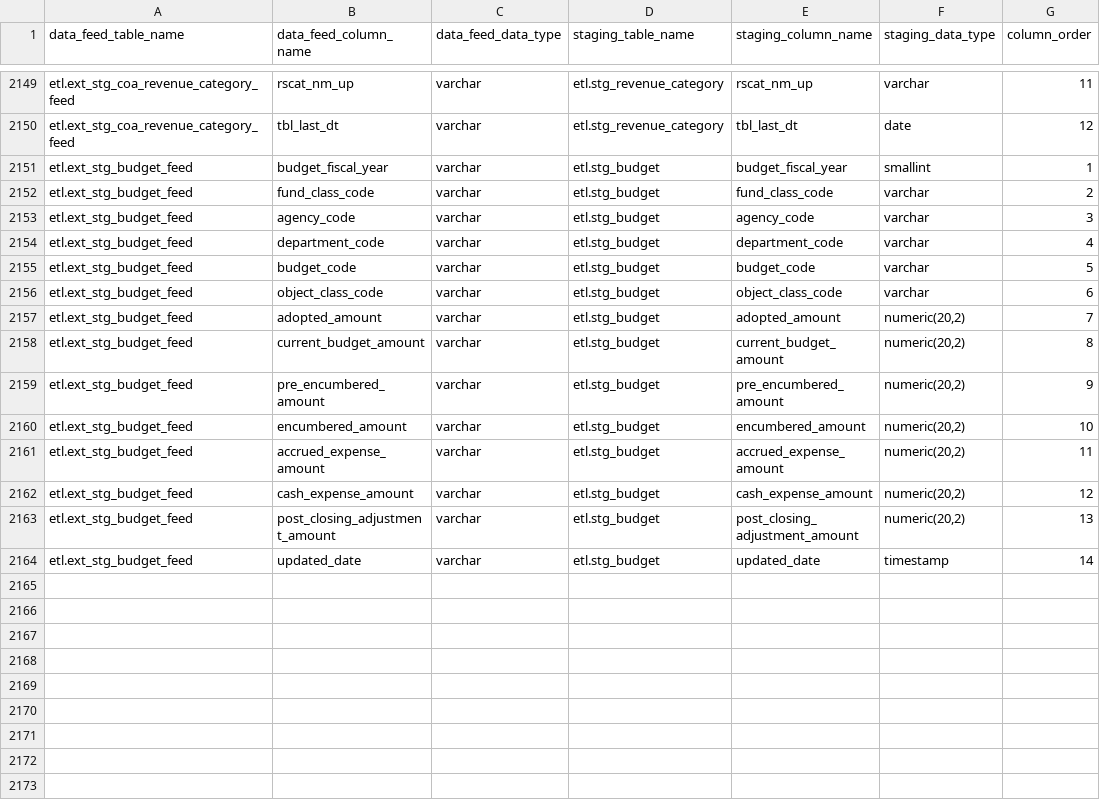
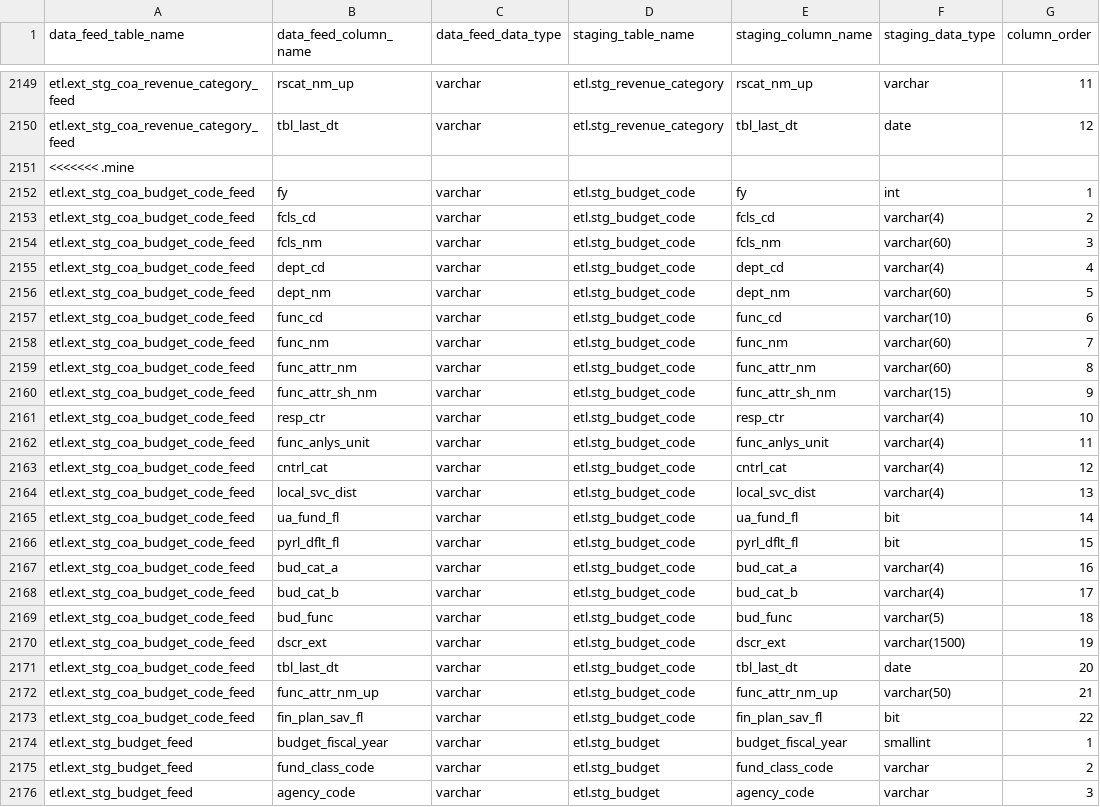
Before and after one commit to vasili4/Checkbook, a CSV file: checkbook/DB scripts/ScriptsForInitialSetUp/ref_column_mapping.csv, drawn as a sheet; only a part is shown, gaps mark what is left out; the shorter side is filled out with more unchanged rows.

Commit message:
updated budget code
git-svn-id: https://omb-dashboardplatform.reisys.com:10039/NYC_Checkbook_2_0/Database@133 948744eb-f611-4f28-8820-250fb6d8f47d

Former-commit-id: 25267b36605ef845ec80bc34eeca3f4f2498b692

```diff
--- a/checkbook/DB scripts/ScriptsForInitialSetUp/ref_column_mapping.csv
+++ b/checkbook/DB scripts/ScriptsForInitialSetUp/ref_column_mapping.csv
@@ -2150,2 +2150,25 @@ etl.ext_stg_coa_revenue_category_feed,rscat_nm_up,varchar,etl.stg_revenue_catego
 etl.ext_stg_coa_revenue_category_feed,tbl_last_dt,varchar,etl.stg_revenue_category,tbl_last_dt,date,12
+<<<<<<< .mine,,,,,,
+etl.ext_stg_coa_budget_code_feed,fy,varchar,etl.stg_budget_code,fy,int,1
+etl.ext_stg_coa_budget_code_feed,fcls_cd,varchar,etl.stg_budget_code,fcls_cd,varchar(4),2
+etl.ext_stg_coa_budget_code_feed,fcls_nm,varchar,etl.stg_budget_code,fcls_nm,varchar(60),3
+etl.ext_stg_coa_budget_code_feed,dept_cd,varchar,etl.stg_budget_code,dept_cd,varchar(4),4
+etl.ext_stg_coa_budget_code_feed,dept_nm,varchar,etl.stg_budget_code,dept_nm,varchar(60),5
+etl.ext_stg_coa_budget_code_feed,func_cd,varchar,etl.stg_budget_code,func_cd,varchar(10),6
+etl.ext_stg_coa_budget_code_feed,func_nm,varchar,etl.stg_budget_code,func_nm,varchar(60),7
+etl.ext_stg_coa_budget_code_feed,func_attr_nm,varchar,etl.stg_budget_code,func_attr_nm,varchar(60),8
+etl.ext_stg_coa_budget_code_feed,func_attr_sh_nm,varchar,etl.stg_budget_code,func_attr_sh_nm,varchar(15),9
+etl.ext_stg_coa_budget_code_feed,resp_ctr,varchar,etl.stg_budget_code,resp_ctr,varchar(4),10
+etl.ext_stg_coa_budget_code_feed,func_anlys_unit,varchar,etl.stg_budget_code,func_anlys_unit,varchar(4),11
+etl.ext_stg_coa_budget_code_feed,cntrl_cat,varchar,etl.stg_budget_code,cntrl_cat,varchar(4),12
+etl.ext_stg_coa_budget_code_feed,local_svc_dist,varchar,etl.stg_budget_code,local_svc_dist,varchar(4),13
+etl.ext_stg_coa_budget_code_feed,ua_fund_fl,varchar,etl.stg_budget_code,ua_fund_fl,bit,14
+etl.ext_stg_coa_budget_code_feed,pyrl_dflt_fl,varchar,etl.stg_budget_code,pyrl_dflt_fl,bit,15
+etl.ext_stg_coa_budget_code_feed,bud_cat_a,varchar,etl.stg_budget_code,bud_cat_a,varchar(4),16
+etl.ext_stg_coa_budget_code_feed,bud_cat_b,varchar,etl.stg_budget_code,bud_cat_b,varchar(4),17
+etl.ext_stg_coa_budget_code_feed,bud_func,varchar,etl.stg_budget_code,bud_func,varchar(5),18
+etl.ext_stg_coa_budget_code_feed,dscr_ext,varchar,etl.stg_budget_code,dscr_ext,varchar(1500),19
+etl.ext_stg_coa_budget_code_feed,tbl_last_dt,varchar,etl.stg_budget_code,tbl_last_dt,date,20
+etl.ext_stg_coa_budget_code_feed,func_attr_nm_up,varchar,etl.stg_budget_code,func_attr_nm_up,varchar(50),21
+etl.ext_stg_coa_budget_code_feed,fin_plan_sav_fl,varchar,etl.stg_budget_code,fin_plan_sav_fl,bit,22
 etl.ext_stg_budget_feed,budget_fiscal_year,varchar,etl.stg_budget,budget_fiscal_year,smallint,1
```
